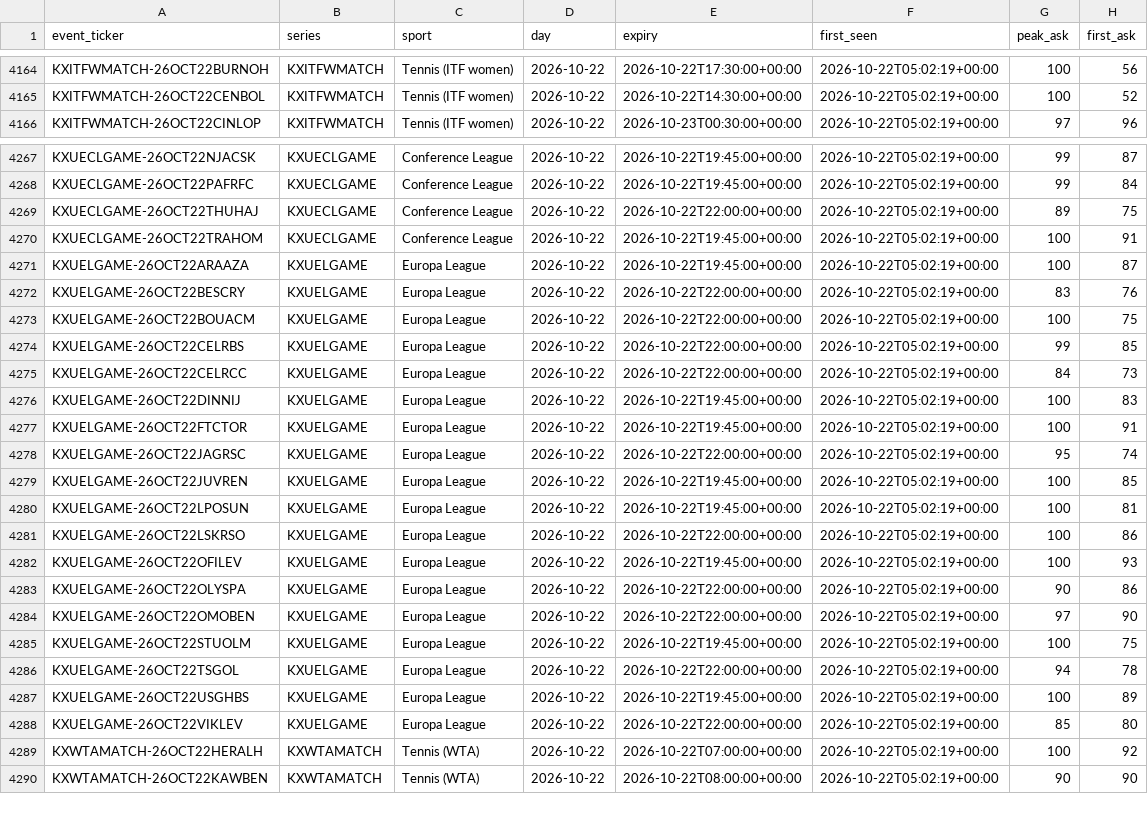
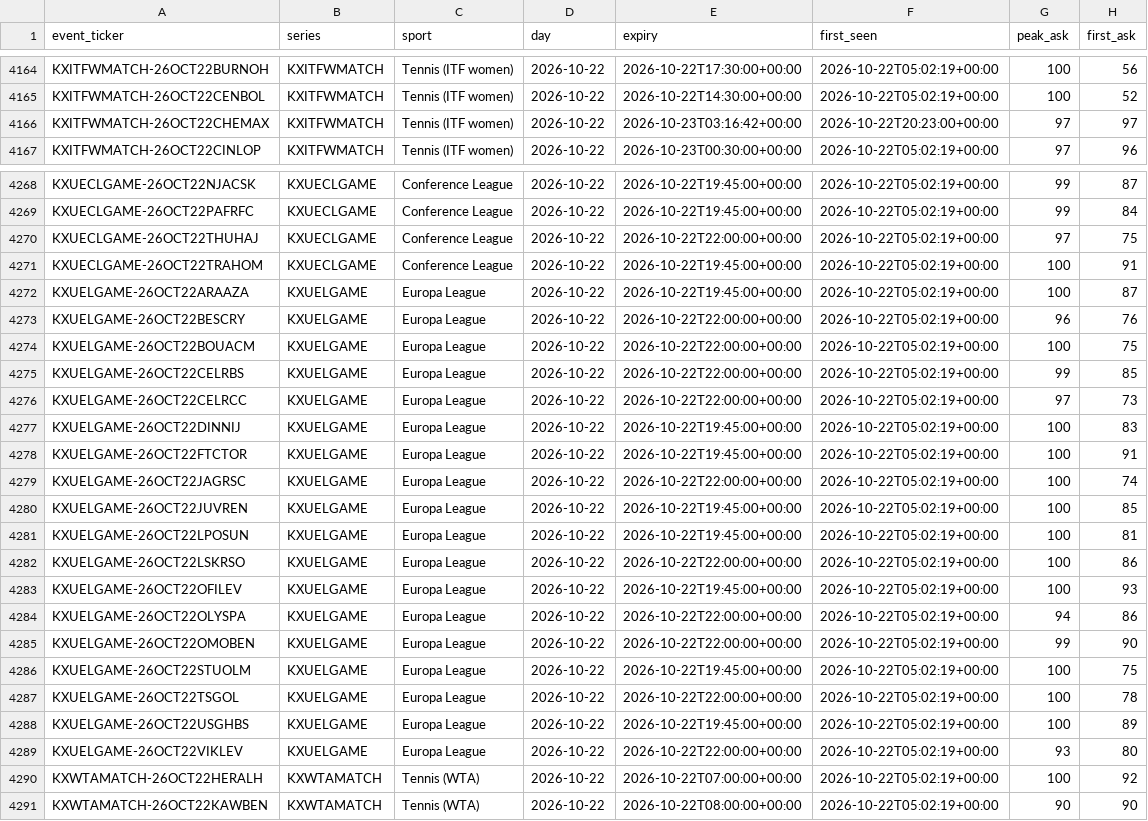
Before and after one commit to UseSoap/Kalshi-Scanner, a CSV file: data/games.csv, drawn as a sheet; only a part is shown, gaps mark what is left out; the diff covers the shown part only.

Commit message:
data: scan 2026-10-22T20:31Z

```diff
--- a/data/games.csv
+++ b/data/games.csv
@@ -4165,2 +4165,3 @@ KXITFWMATCH-26OCT22BURNOH,KXITFWMATCH,Tennis (ITF women),2026-10-22,2026-10-22T1
 KXITFWMATCH-26OCT22CENBOL,KXITFWMATCH,Tennis (ITF women),2026-10-22,2026-10-22T14:30:00+00:00,2026-10-22T05:02:19+00:00,100,52
+KXITFWMATCH-26OCT22CHEMAX,KXITFWMATCH,Tennis (ITF women),2026-10-22,2026-10-23T03:16:42+00:00,2026-10-22T20:23:00+00:00,97,97
 KXITFWMATCH-26OCT22CINLOP,KXITFWMATCH,Tennis (ITF women),2026-10-22,2026-10-23T00:30:00+00:00,2026-10-22T05:02:19+00:00,97,96
@@ -4268,12 +4269,12 @@ KXUECLGAME-26OCT22NJACSK,KXUECLGAME,Conference League,2026-10-22,2026-10-22T19:4
 KXUECLGAME-26OCT22PAFRFC,KXUECLGAME,Conference League,2026-10-22,2026-10-22T19:45:00+00:00,2026-10-22T05:02:19+00:00,99,84
-KXUECLGAME-26OCT22THUHAJ,KXUECLGAME,Conference League,2026-10-22,2026-10-22T22:00:00+00:00,2026-10-22T05:02:19+00:00,89,75
+KXUECLGAME-26OCT22THUHAJ,KXUECLGAME,Conference League,2026-10-22,2026-10-22T22:00:00+00:00,2026-10-22T05:02:19+00:00,97,75
 KXUECLGAME-26OCT22TRAHOM,KXUECLGAME,Conference League,2026-10-22,2026-10-22T19:45:00+00:00,2026-10-22T05:02:19+00:00,100,91
 KXUELGAME-26OCT22ARAAZA,KXUELGAME,Europa League,2026-10-22,2026-10-22T19:45:00+00:00,2026-10-22T05:02:19+00:00,100,87
-KXUELGAME-26OCT22BESCRY,KXUELGAME,Europa League,2026-10-22,2026-10-22T22:00:00+00:00,2026-10-22T05:02:19+00:00,83,76
+KXUELGAME-26OCT22BESCRY,KXUELGAME,Europa League,2026-10-22,2026-10-22T22:00:00+00:00,2026-10-22T05:02:19+00:00,96,76
 KXUELGAME-26OCT22BOUACM,KXUELGAME,Europa League,2026-10-22,2026-10-22T22:00:00+00:00,2026-10-22T05:02:19+00:00,100,75
 KXUELGAME-26OCT22CELRBS,KXUELGAME,Europa League,2026-10-22,2026-10-22T22:00:00+00:00,2026-10-22T05:02:19+00:00,99,85
-KXUELGAME-26OCT22CELRCC,KXUELGAME,Europa League,2026-10-22,2026-10-22T22:00:00+00:00,2026-10-22T05:02:19+00:00,84,73
+KXUELGAME-26OCT22CELRCC,KXUELGAME,Europa League,2026-10-22,2026-10-22T22:00:00+00:00,2026-10-22T05:02:19+00:00,97,73
 KXUELGAME-26OCT22DINNIJ,KXUELGAME,Europa League,2026-10-22,2026-10-22T19:45:00+00:00,2026-10-22T05:02:19+00:00,100,83
 KXUELGAME-26OCT22FTCTOR,KXUELGAME,Europa League,2026-10-22,2026-10-22T19:45:00+00:00,2026-10-22T05:02:19+00:00,100,91
-KXUELGAME-26OCT22JAGRSC,KXUELGAME,Europa League,2026-10-22,2026-10-22T22:00:00+00:00,2026-10-22T05:02:19+00:00,95,74
+KXUELGAME-26OCT22JAGRSC,KXUELGAME,Europa League,2026-10-22,2026-10-22T22:00:00+00:00,2026-10-22T05:02:19+00:00,100,74
 KXUELGAME-26OCT22JUVREN,KXUELGAME,Europa League,2026-10-22,2026-10-22T19:45:00+00:00,2026-10-22T05:02:19+00:00,100,85
@@ -4282,8 +4283,8 @@ KXUELGAME-26OCT22LSKRSO,KXUELGAME,Europa League,2026-10-22,2026-10-22T22:00:00+0
 KXUELGAME-26OCT22OFILEV,KXUELGAME,Europa League,2026-10-22,2026-10-22T19:45:00+00:00,2026-10-22T05:02:19+00:00,100,93
-KXUELGAME-26OCT22OLYSPA,KXUELGAME,Europa League,2026-10-22,2026-10-22T22:00:00+00:00,2026-10-22T05:02:19+00:00,90,86
-KXUELGAME-26OCT22OMOBEN,KXUELGAME,Europa League,2026-10-22,2026-10-22T22:00:00+00:00,2026-10-22T05:02:19+00:00,97,90
+KXUELGAME-26OCT22OLYSPA,KXUELGAME,Europa League,2026-10-22,2026-10-22T22:00:00+00:00,2026-10-22T05:02:19+00:00,94,86
+KXUELGAME-26OCT22OMOBEN,KXUELGAME,Europa League,2026-10-22,2026-10-22T22:00:00+00:00,2026-10-22T05:02:19+00:00,99,90
 KXUELGAME-26OCT22STUOLM,KXUELGAME,Europa League,2026-10-22,2026-10-22T19:45:00+00:00,2026-10-22T05:02:19+00:00,100,75
-KXUELGAME-26OCT22TSGOL,KXUELGAME,Europa League,2026-10-22,2026-10-22T22:00:00+00:00,2026-10-22T05:02:19+00:00,94,78
+KXUELGAME-26OCT22TSGOL,KXUELGAME,Europa League,2026-10-22,2026-10-22T22:00:00+00:00,2026-10-22T05:02:19+00:00,100,78
 KXUELGAME-26OCT22USGHBS,KXUELGAME,Europa League,2026-10-22,2026-10-22T19:45:00+00:00,2026-10-22T05:02:19+00:00,100,89
-KXUELGAME-26OCT22VIKLEV,KXUELGAME,Europa League,2026-10-22,2026-10-22T22:00:00+00:00,2026-10-22T05:02:19+00:00,85,80
+KXUELGAME-26OCT22VIKLEV,KXUELGAME,Europa League,2026-10-22,2026-10-22T22:00:00+00:00,2026-10-22T05:02:19+00:00,93,80
 KXWTAMATCH-26OCT22HERALH,KXWTAMATCH,Tennis (WTA),2026-10-22,2026-10-22T07:00:00+00:00,2026-10-22T05:02:19+00:00,100,92
```
Also changed, not shown: 7 edited cells elsewhere in this file, 3 other files.
